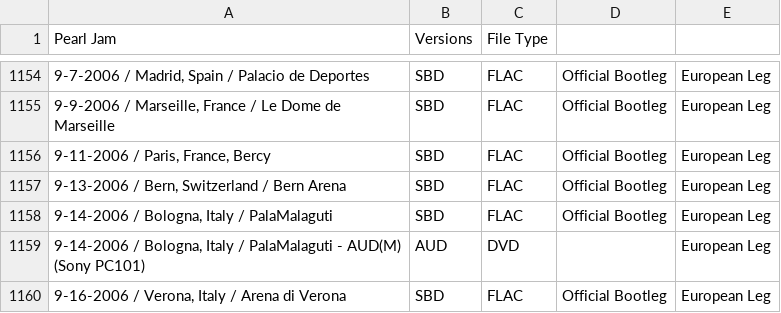
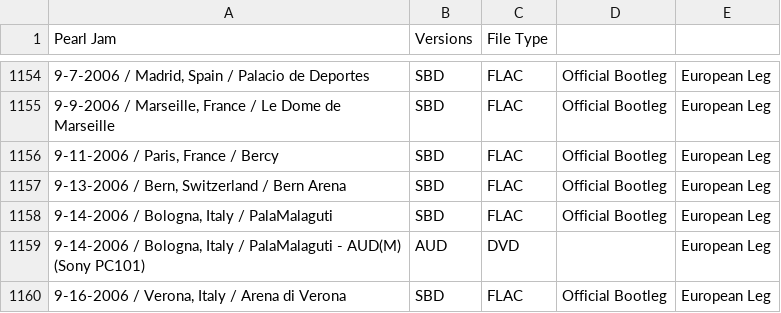
Before and after one commit to dudethatsclassic/shynomi-archive, a CSV file: artists/pearl-jam.csv, drawn as a sheet; only a part is shown, gaps mark what is left out; the diff names each change by its address in the sheet, - before the commit and + after, or states it on an @@ line.

Commit message:
Auto-export CSV: PEARL JAM

```diff
--- a/artists/pearl-jam.csv
+++ b/artists/pearl-jam.csv
-A1156 (Pearl Jam): 9-11-2006 / Paris, France, Bercy
+A1156 (Pearl Jam): 9-11-2006 / Paris, France / Bercy
```
